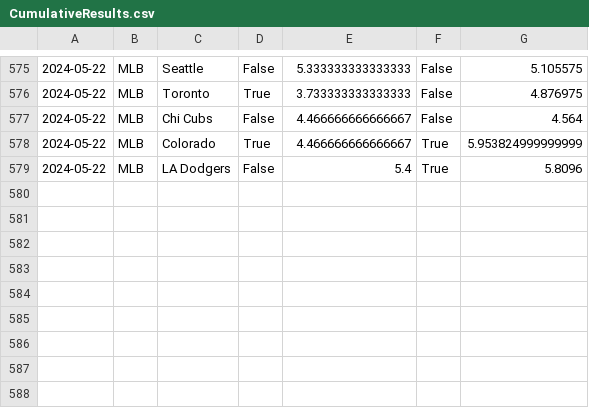
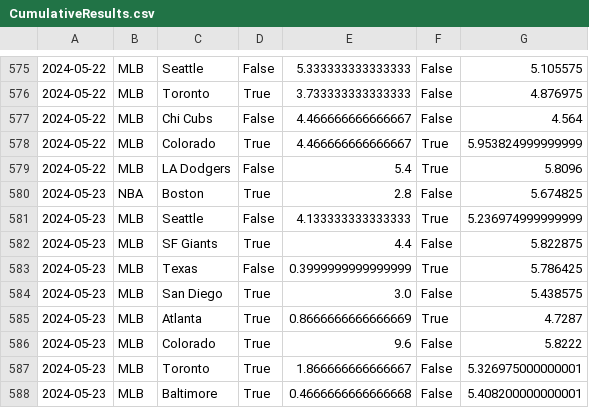
Before and after one commit to cookeda/CapstoneSportsbook, a CSV file: OddsHistory/History/CumulativeResults.csv, drawn as a sheet; only a part is shown, gaps mark what is left out; the diff names each change by its address in the sheet, - before the commit and + after, or states it on an @@ line.

Commit message:
History

```diff
--- a/OddsHistory/History/CumulativeResults.csv
+++ b/OddsHistory/History/CumulativeResults.csv
+row 580: 2024-05-23 | NBA | Boston | True | 2.8 | False | 5.674825
+row 581: 2024-05-23 | MLB | Seattle | False | 4.133333333333333 | True | 5.236974999999999
+row 582: 2024-05-23 | MLB | SF Giants | True | 4.4 | False | 5.822875
+row 583: 2024-05-23 | MLB | Texas | False | 0.3999999999999999 | True | 5.786425
+row 584: 2024-05-23 | MLB | San Diego | True | 3.0 | False | 5.438575
+row 585: 2024-05-23 | MLB | Atlanta | True | 0.8666666666666669 | True | 4.7287
+row 586: 2024-05-23 | MLB | Colorado | True | 9.6 | False | 5.8222
+row 587: 2024-05-23 | MLB | Toronto | True | 1.866666666666667 | False | 5.326975000000001
+row 588: 2024-05-23 | MLB | Baltimore | True | 0.4666666666666668 | False | 5.408200000000001
```
Also changed, not shown: OddsHistory/History/MatchupHistory.csv.
